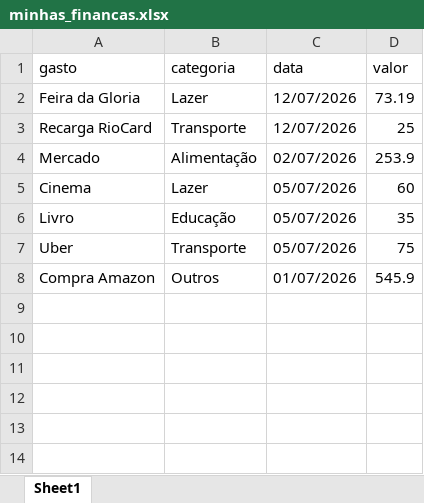
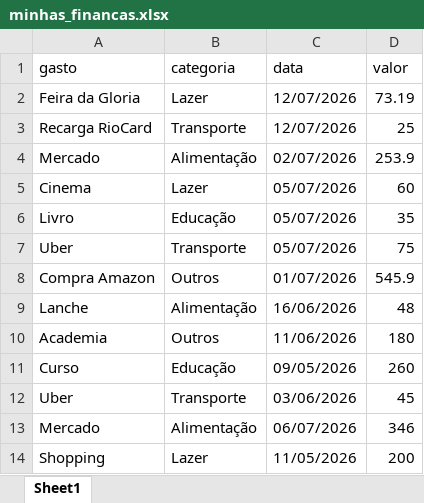
Before and after one commit to AnaBeatrizGuimaraes/gerenciador-financeiro-python, an Excel workbook: minhas_financas.xlsx, sheet Sheet1, drawn as a sheet; values as stored, in another font and other column widths than the file's, no borders; the diff names each change by its address in the sheet, - before the commit and + after, or states it on an @@ line.

```diff
--- a/minhas_financas.xlsx (sheet Sheet1)
+++ b/minhas_financas.xlsx (sheet Sheet1)
+row 9: Lanche | Alimentação | 16/06/2026 | 48
+row 10: Academia | Outros | 11/06/2026 | 180
+row 11: Curso | Educação | 09/05/2026 | 260
+row 12: Uber | Transporte | 03/06/2026 | 45
+row 13: Mercado | Alimentação | 06/07/2026 | 346
+row 14: Shopping | Lazer | 11/05/2026 | 200
```
Also changed, not shown: 1 other file.
